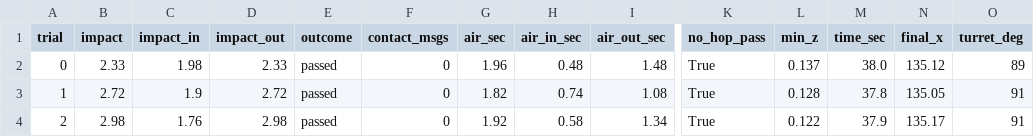
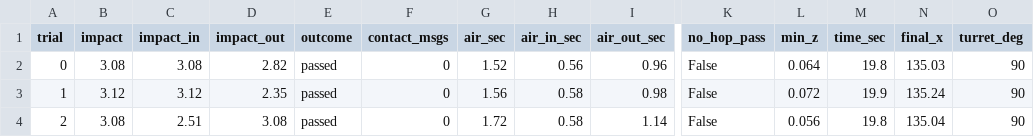
Before and after one commit to ss51496/pai-final-tracked-vehicle, a CSV file: results/v2_ditch_policy_t90nocmd_n8.csv, drawn as a sheet; only a part is shown, gaps mark what is left out; the diff covers the shown part only; the diff names each change by its address in the sheet, - before the commit and + after, or states it on an @@ line.

```diff
--- a/results/v2_ditch_policy_t90nocmd_n8.csv
+++ b/results/v2_ditch_policy_t90nocmd_n8.csv
-B2 (impact): 2.33
+B2 (impact): 3.08
-C2 (impact_in): 1.98
+C2 (impact_in): 3.08
-D2 (impact_out): 2.33
+D2 (impact_out): 2.82
-G2 (air_sec): 1.96
+G2 (air_sec): 1.52
-H2 (air_in_sec): 0.48
+H2 (air_in_sec): 0.56
-I2 (air_out_sec): 1.48
+I2 (air_out_sec): 0.96
-K2:K4 (no_hop_pass): True
+K2:K4 (no_hop_pass): False
-L2 (min_z): 0.137
+L2 (min_z): 0.064
-M2 (time_sec): 38.0
+M2 (time_sec): 19.8
-N2 (final_x): 135.12
+N2 (final_x): 135.03
-O2 (turret_deg): 89
+O2 (turret_deg): 90
-B3 (impact): 2.72
+B3 (impact): 3.12
-C3 (impact_in): 1.9
+C3 (impact_in): 3.12
-D3 (impact_out): 2.72
+D3 (impact_out): 2.35
-G3 (air_sec): 1.82
+G3 (air_sec): 1.56
-H3 (air_in_sec): 0.74
+H3 (air_in_sec): 0.58
-I3 (air_out_sec): 1.08
+I3 (air_out_sec): 0.98
-L3 (min_z): 0.128
+L3 (min_z): 0.072
-M3 (time_sec): 37.8
+M3 (time_sec): 19.9
-N3 (final_x): 135.05
+N3 (final_x): 135.24
-O3:O4 (turret_deg): 91
+O3:O4 (turret_deg): 90
-B4 (impact): 2.98
+B4 (impact): 3.08
-C4 (impact_in): 1.76
+C4 (impact_in): 2.51
-D4 (impact_out): 2.98
+D4 (impact_out): 3.08
-G4 (air_sec): 1.92
+G4 (air_sec): 1.72
-I4 (air_out_sec): 1.34
+I4 (air_out_sec): 1.14
-L4 (min_z): 0.122
+L4 (min_z): 0.056
-M4 (time_sec): 37.9
+M4 (time_sec): 19.8
-N4 (final_x): 135.17
+N4 (final_x): 135.04
```
Also changed, not shown: 67 edited cells elsewhere in this file, 10 other files.
